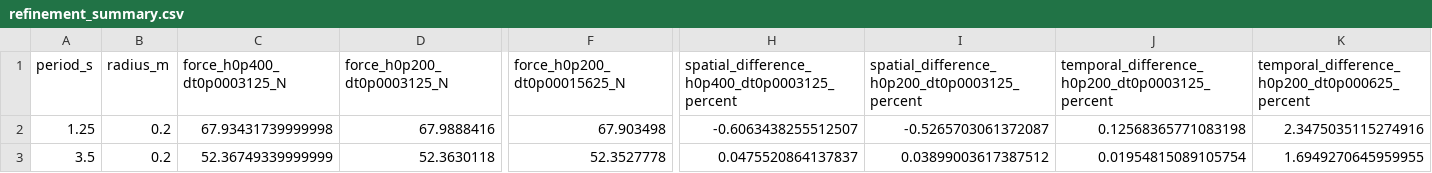
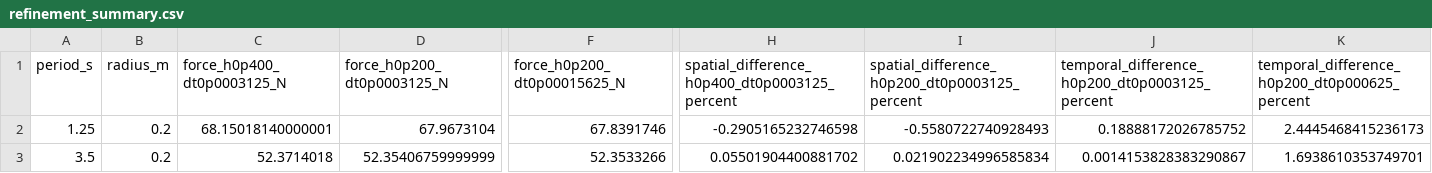
Before and after one commit to SMI-Lab-Inha/CableDyn, a CSV file: validation/experiments/bergdahl/refinement_summary.csv, drawn as a sheet; only a part is shown, gaps mark what is left out; the diff names each change by its address in the sheet, - before the commit and + after, or states it on an @@ line.

```diff
--- a/validation/experiments/bergdahl/refinement_summary.csv
+++ b/validation/experiments/bergdahl/refinement_summary.csv
-C2 (force_h0p400_dt0p0003125_N): 67.93431739999998
+C2 (force_h0p400_dt0p0003125_N): 68.15018140000001
-D2 (force_h0p200_dt0p0003125_N): 67.9888416
+D2 (force_h0p200_dt0p0003125_N): 67.9673104
-F2 (force_h0p200_dt0p00015625_N): 67.903498
+F2 (force_h0p200_dt0p00015625_N): 67.8391746
-H2: -0.6063438255512507
+H2: -0.2905165232746598
-I2: -0.5265703061372087
+I2: -0.5580722740928493
-J2: 0.12568365771083198
+J2: 0.18888172026785752
-K2: 2.3475035115274916
+K2: 2.4445468415236173
-C3 (force_h0p400_dt0p0003125_N): 52.36749339999999
+C3 (force_h0p400_dt0p0003125_N): 52.3714018
-D3 (force_h0p200_dt0p0003125_N): 52.3630118
+D3 (force_h0p200_dt0p0003125_N): 52.35406759999999
-F3 (force_h0p200_dt0p00015625_N): 52.3527778
+F3 (force_h0p200_dt0p00015625_N): 52.3533266
-H3: 0.0475520864137837
+H3: 0.05501904400881702
-I3: 0.03899003617387512
+I3: 0.021902234996585834
-J3: 0.01954815089105754
+J3: 0.0014153828383290867
-K3: 1.6949270645959955
+K3: 1.6938610353749701
```
Also changed, not shown: validation/experiments/bergdahl/comparison_summary.csv, 22 other files.
